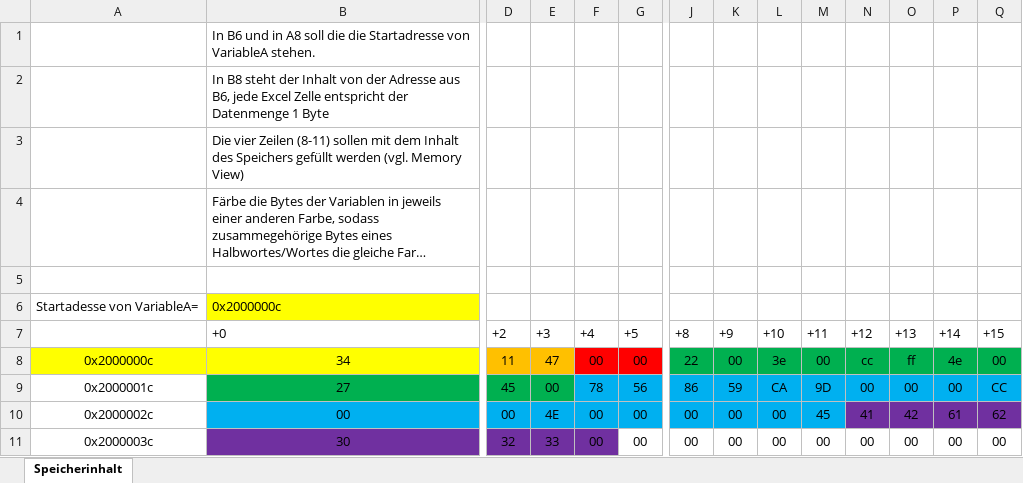
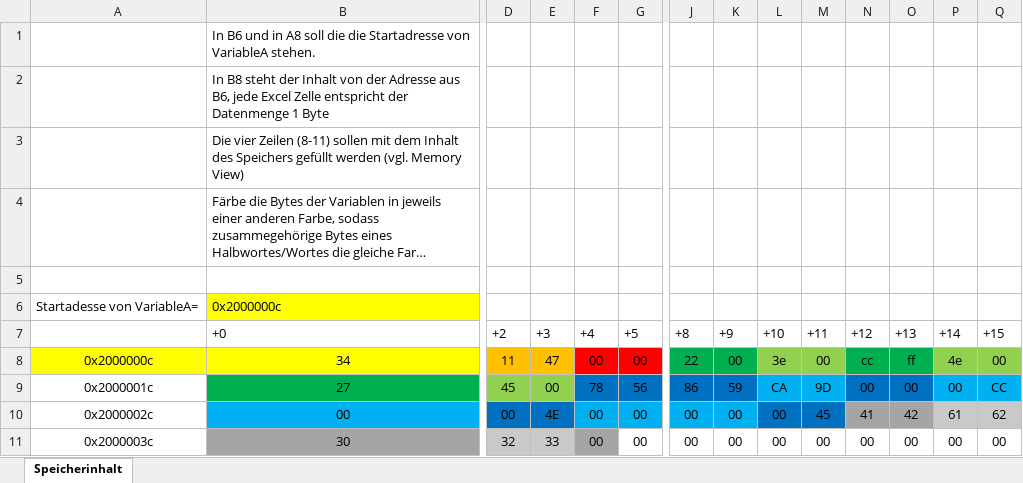
Before and after one commit to DuyTrinh2774/ITS-BRD-VSC, an Excel workbook: Programs/A3ASM/GT_Aufgabe_Woche_3_Speicher.xlsx, sheet Speicherinhalt, drawn as a sheet; only a part is shown, gaps mark what is left out; long unchanged cells end in …; values as stored, in another font and other column widths than the file's, no borders; the diff covers the shown part only; the diff names each change by its address in the sheet, - before the commit and + after, or states it on an @@ line.

Commit message:
Aufgabe 3  fertiggestellt

```diff
--- a/Programs/A3ASM/GT_Aufgabe_Woche_3_Speicher.xlsx (sheet Speicherinhalt)
+++ b/Programs/A3ASM/GT_Aufgabe_Woche_3_Speicher.xlsx (sheet Speicherinhalt)
-L8:M8 fill: #00B050
+L8:M8 fill: #92D050
-P8:Q8 fill: #00B050
+P8:Q8 fill: #92D050
-D9:E9 fill: #00B050
+D9:E9 fill: #92D050
-F9:G9 fill: #00B0F0
+F9:G9 fill: #0070C0
-J9:K9 fill: #00B0F0
+J9:K9 fill: #0070C0
-N9:O9 fill: #00B0F0
+N9:O9 fill: #0070C0
-D10:E10 fill: #00B0F0
+D10:E10 fill: #0070C0
-L10:M10 fill: #00B0F0
+L10:M10 fill: #0070C0
-N10:O10 fill: #7030A0
+N10:O10 fill: #A5A5A5
-P10:Q10 fill: #7030A0
+P10:Q10 fill: #C9C9C9
-B11 fill: #7030A0
+B11 fill: #A5A5A5
-D11:E11 fill: #7030A0
+D11:E11 fill: #C9C9C9
-F11 fill: #7030A0
+F11 fill: #A5A5A5
```
Also changed, not shown: cell formats elsewhere in this sheet, 2 other files.
